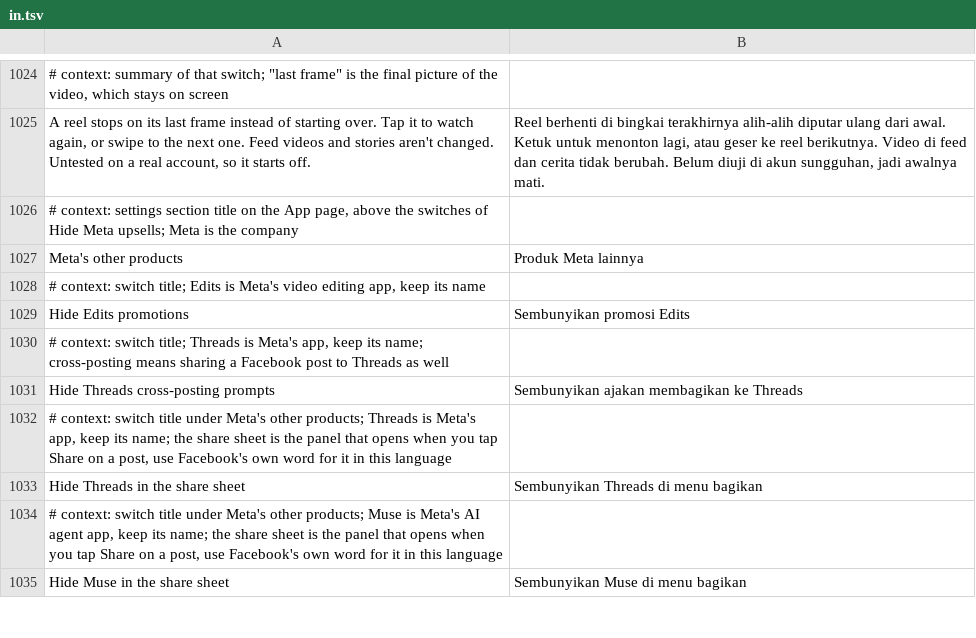
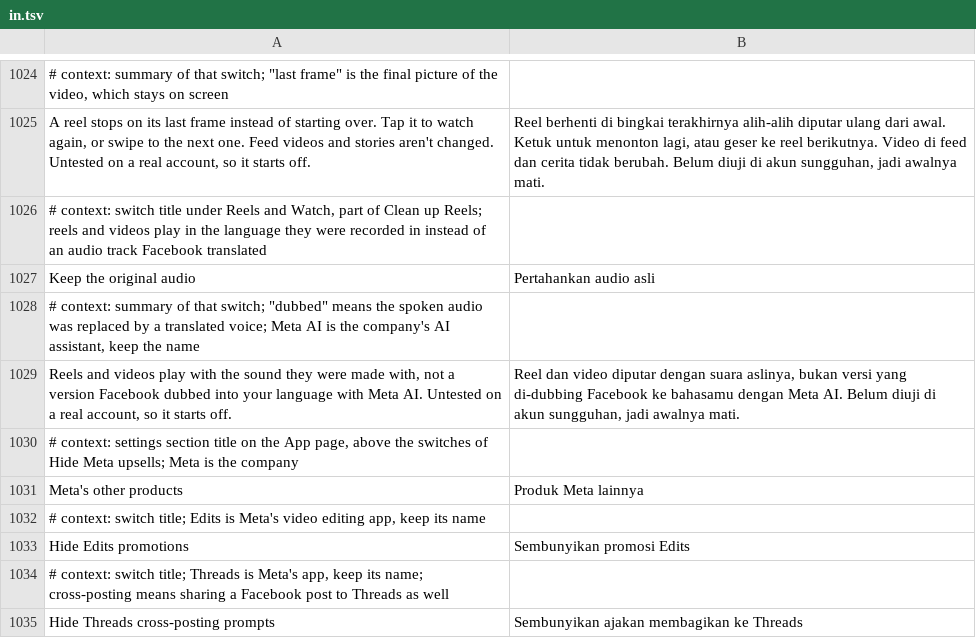
Before and after one commit to JhouHank/HushFacebook, a TSV file: extensions/shared/library/src/main/l10n/in.tsv, drawn as a sheet; only a part is shown, gaps mark what is left out; the shorter side is filled out with more unchanged rows; the diff names each change by its address in the sheet, - before the commit and + after, or states it on an @@ line.

```diff
--- a/extensions/shared/library/src/main/l10n/in.tsv
+++ b/extensions/shared/library/src/main/l10n/in.tsv
+row 1026: # context: switch title under Reels and Watch, part of Clean up Reels; reels and videos play in the language they were recorded in instead of an audio track Facebook translated
+row 1027: Keep the original audio | Pertahankan audio asli
+row 1028: # context: summary of that switch; "dubbed" means the spoken audio was replaced by a translated voice; Meta AI is the company's AI assistant, keep the name
+row 1029: Reels and videos play with the sound they were made with, not a version Facebook dubbed into your language with Meta AI. Untested on a real account, so it starts off. | Reel dan video diputar dengan suara aslinya, bukan versi yang di-dubbing Facebook ke bahasamu dengan Meta AI. Belum diuji di akun sungguhan, jadi awalnya mati.
```
Also changed, not shown: extensions/shared/library/src/main/l10n/de.tsv, extensions/shared/library/src/main/l10n/es.tsv, 17 other files.
